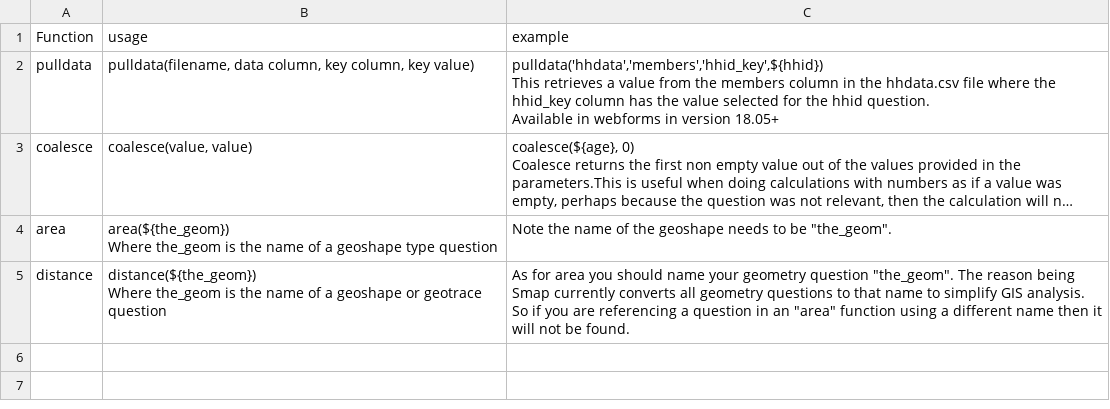
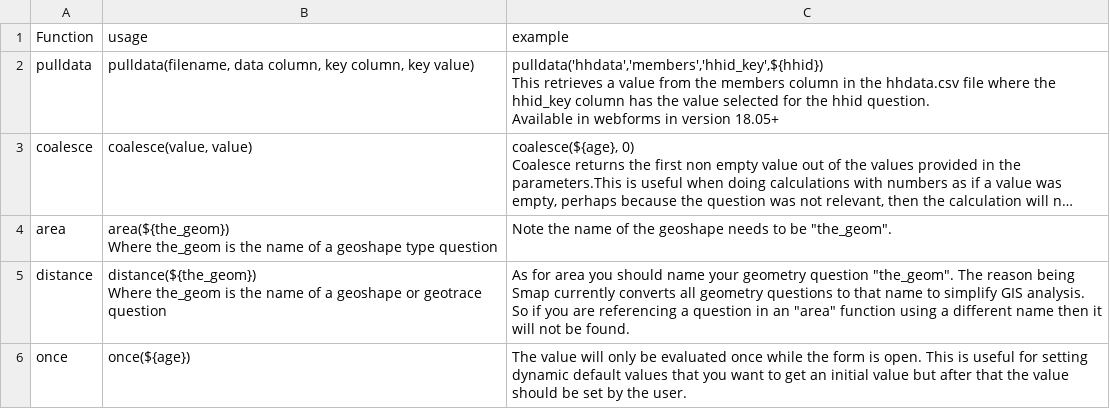
Before and after one commit to nap2000/docs, a CSV file: tables/otherfns.csv, drawn as a sheet; long unchanged cells end in …; the diff names each change by its address in the sheet, - before the commit and + after, or states it on an @@ line.

```diff
--- a/tables/otherfns.csv
+++ b/tables/otherfns.csv
+row 6: once | once(${age}) | The value will only be evaluated once while the form is open. This is useful for setting dynamic default values that you want to get an initial value but after that the value should be set by the user.
```
Also changed, not shown: 18 other files.
